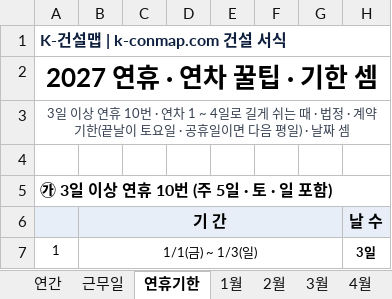
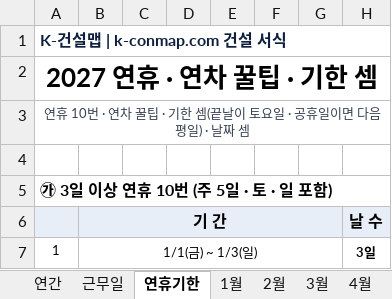
Before and after one commit to kimmyounghwan/K-conmap, an Excel workbook: web/public/forms/dalryeok-2027.xlsx, sheet 연휴기한, drawn as a sheet; only a part is shown; values as stored, in another font and other column widths than the file's, no borders; the diff names each change by its address in the sheet, - before the commit and + after, or states it on an @@ line.

```diff
--- a/web/public/forms/dalryeok-2027.xlsx (sheet 연휴기한)
+++ b/web/public/forms/dalryeok-2027.xlsx (sheet 연휴기한)
-A3: 3일 이상 연휴 10번 · 연차 1 ~ 4일로 길게 쉬는 때 · 법정 · 계약 기한(끝날이…
+A3: 연휴 10번 · 연차 꿀팁 · 기한 셈(끝날이…
```
Also changed, not shown: sheet 근무일, 8 other files.
